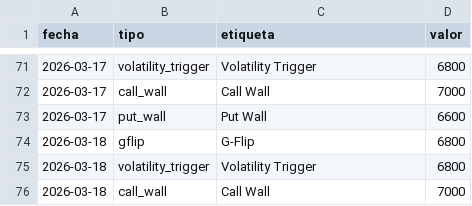
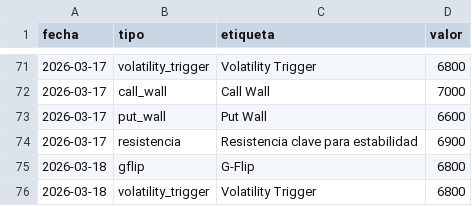
Before and after one commit to AveryNhlioh/levels, a CSV file: niveles.csv, drawn as a sheet; only a part is shown, gaps mark what is left out; the shorter side is filled out with more unchanged rows.

Commit message:
niveles 2026-03-17

```diff
--- a/niveles.csv
+++ b/niveles.csv
@@ -73,2 +73,3 @@ fecha,tipo,etiqueta,valor
 2026-03-17,put_wall,Put Wall,6600
+2026-03-17,resistencia,Resistencia clave para estabilidad,6900
 2026-03-18,gflip,G-Flip,6800
```
